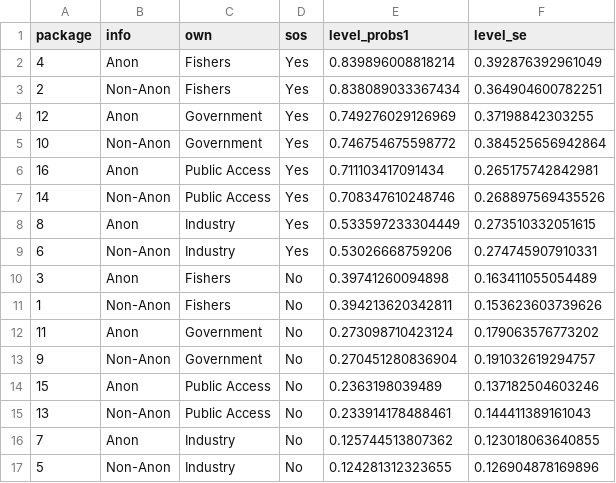
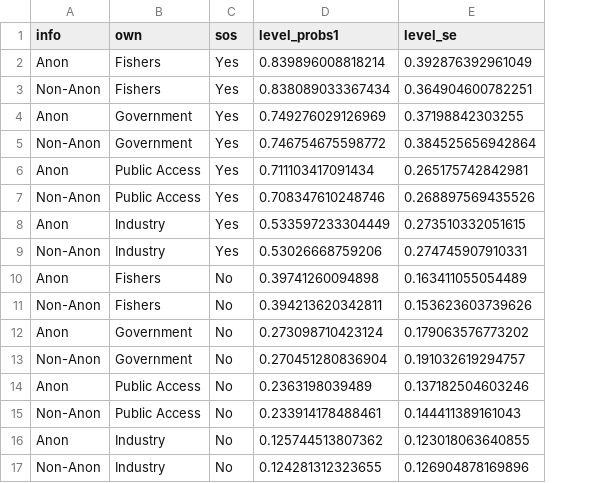
Before and after one commit to Panga-Watch/DRCE-Analysis, a CSV file: output/standard_probs.csv, drawn as a sheet; the diff names each change by its address in the sheet, - before the commit and + after, or states it on an @@ line.

Commit message:
asdfa

```diff
--- a/output/standard_probs.csv
+++ b/output/standard_probs.csv
-column A (package), rows 2-17: 4 | 2 | 12 | 10 | 16 | 14 | 8 | 6 | 3 | 1 | 11 | 9 | 15 | 13 | 7 | 5
```
